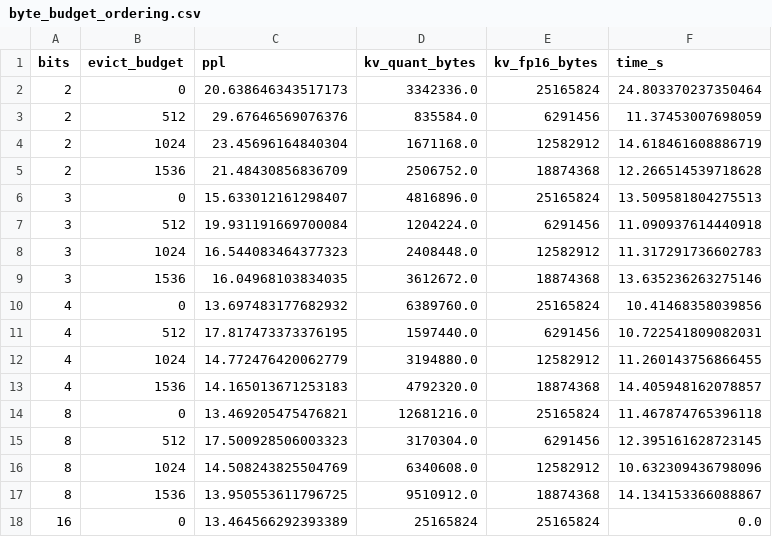
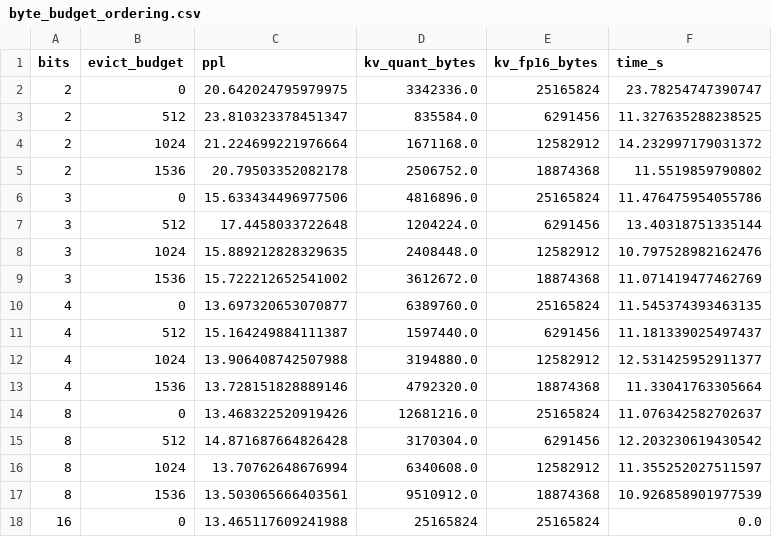
Before and after one commit to TanC8186/hybrid-cache-precision, a CSV file: results/ablations/byte_budget_ordering.csv, drawn as a sheet.

Commit message:
fix: count boundary tokens in chunked PPL (feed chunk_size+1 tokens)
Code review confirmed: each chunk's first token was never scored,
inflating absolute PPL (all configs equally). Now every position
0..seq_len-2 is scored exactly once. Relative ordering unaffected.

```diff
--- a/results/ablations/byte_budget_ordering.csv
+++ b/results/ablations/byte_budget_ordering.csv
@@ -1,18 +1,18 @@
 bits,evict_budget,ppl,kv_quant_bytes,kv_fp16_bytes,time_s
-2,0,20.638646343517173,3342336.0,25165824,24.803370237350464
-2,512,29.67646569076376,835584.0,6291456,11.37453007698059
-2,1024,23.45696164840304,1671168.0,12582912,14.618461608886719
-2,1536,21.48430856836709,2506752.0,18874368,12.266514539718628
-3,0,15.633012161298407,4816896.0,25165824,13.509581804275513
-3,512,19.931191669700084,1204224.0,6291456,11.090937614440918
-3,1024,16.544083464377323,2408448.0,12582912,11.317291736602783
-3,1536,16.04968103834035,3612672.0,18874368,13.635236263275146
-4,0,13.697483177682932,6389760.0,25165824,10.41468358039856
-4,512,17.817473373376195,1597440.0,6291456,10.722541809082031
-4,1024,14.772476420062779,3194880.0,12582912,11.260143756866455
-4,1536,14.165013671253183,4792320.0,18874368,14.405948162078857
-8,0,13.469205475476821,12681216.0,25165824,11.467874765396118
-8,512,17.500928506003323,3170304.0,6291456,12.395161628723145
-8,1024,14.508243825504769,6340608.0,12582912,10.632309436798096
-8,1536,13.950553611796725,9510912.0,18874368,14.134153366088867
-16,0,13.464566292393389,25165824,25165824,0.0
+2,0,20.642024795979975,3342336.0,25165824,23.78254747390747
+2,512,23.810323378451347,835584.0,6291456,11.327635288238525
+2,1024,21.224699221976664,1671168.0,12582912,14.232997179031372
+2,1536,20.79503352082178,2506752.0,18874368,11.5519859790802
+3,0,15.633434496977506,4816896.0,25165824,11.476475954055786
+3,512,17.4458033722648,1204224.0,6291456,13.40318751335144
+3,1024,15.889212828329635,2408448.0,12582912,10.797528982162476
+3,1536,15.722212652541002,3612672.0,18874368,11.071419477462769
+4,0,13.697320653070877,6389760.0,25165824,11.545374393463135
+4,512,15.164249884111387,1597440.0,6291456,11.181339025497437
+4,1024,13.906408742507988,3194880.0,12582912,12.531425952911377
+4,1536,13.728151828889146,4792320.0,18874368,11.33041763305664
+8,0,13.468322520919426,12681216.0,25165824,11.076342582702637
+8,512,14.871687664826428,3170304.0,6291456,12.203230619430542
+8,1024,13.70762648676994,6340608.0,12582912,11.355252027511597
+8,1536,13.503065666403561,9510912.0,18874368,10.926858901977539
+16,0,13.465117609241988,25165824,25165824,0.0
```
Also changed, not shown: 1 other file.
